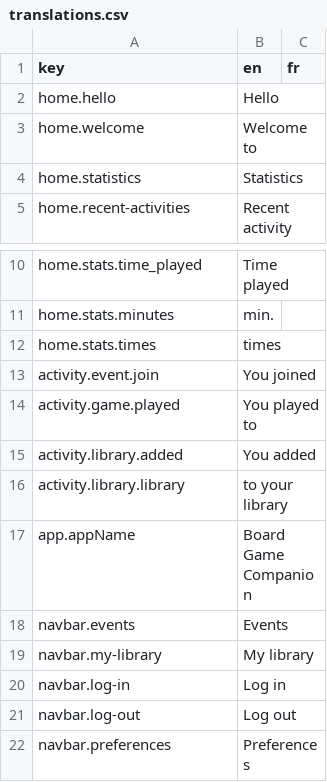
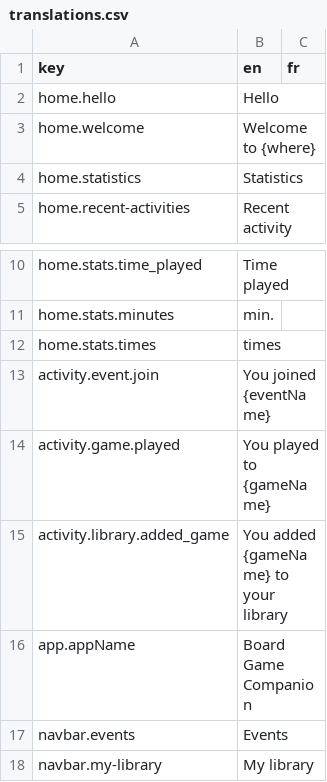
Before and after one commit to BGWE/BoardgameWE-UI, a CSV file: boardgame-ui/src/locales/translations.csv, drawn as a sheet; only a part is shown, gaps mark what is left out; the shorter side is filled out with more unchanged rows.

Commit message:
use <i18n> tag for locale content

```diff
--- a/boardgame-ui/src/locales/translations.csv
+++ b/boardgame-ui/src/locales/translations.csv
@@ -2,3 +2,3 @@ key,en,fr
 home.hello,Hello,
-home.welcome,Welcome to,
+home.welcome,Welcome to {where},
 home.statistics,Statistics,
@@ -12,6 +12,5 @@ home.stats.minutes,min.,
 home.stats.times,times,
-activity.event.join,You joined,
-activity.game.played,You played to,
-activity.library.added,You added,
-activity.library.library,to your library,
+activity.event.join,You joined {eventName},
+activity.game.played,You played to {gameName},
+activity.library.added_game,You added {gameName} to your library,
 app.appName,Board Game Companion,
```
Also changed, not shown: 3 other files.
